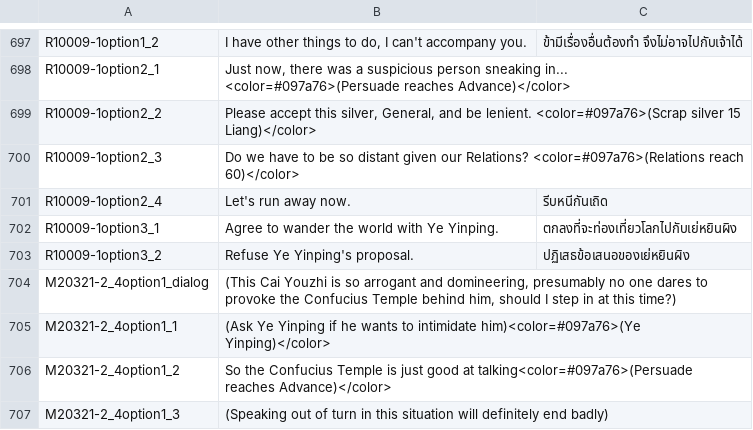
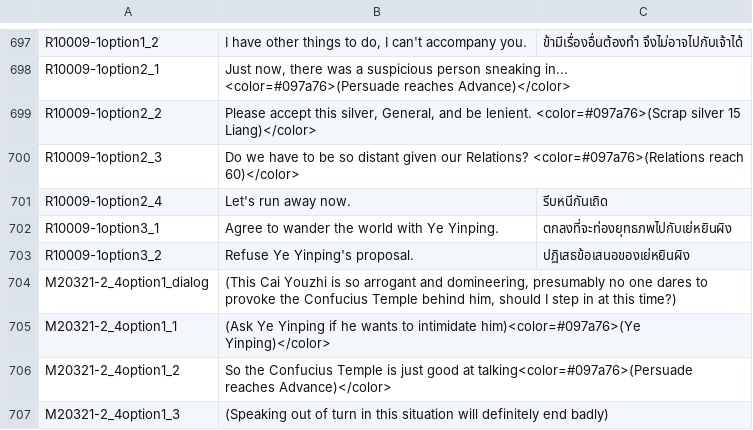
Before and after one commit to 1ookilo/WulinSH-TH, a CSV file: Wulinpy/GenerateCSVtoXSLX/csv_input/本地化数据_事件.csv, drawn as a sheet; only a part is shown, gaps mark what is left out.

```diff
--- a/Wulinpy/GenerateCSVtoXSLX/csv_input/本地化数据_事件.csv
+++ b/Wulinpy/GenerateCSVtoXSLX/csv_input/本地化数据_事件.csv
@@ -701,3 +701,3 @@ R10009-1option2_3,Do we have to be so distant given our Relations? <color=#097a7
 R10009-1option2_4,Let's run away now.,รีบหนีกันเถิด
-R10009-1option3_1,Agree to wander the world with Ye Yinping.,ตกลงที่จะท่องเที่ยวโลกไปกับเย่หยินผิง
+R10009-1option3_1,Agree to wander the world with Ye Yinping.,ตกลงที่จะท่องยุทธภพไปกับเย่หยินผิง
 R10009-1option3_2,Refuse Ye Yinping's proposal.,ปฏิเสธข้อเสนอของเย่หยินผิง
```
Also changed, not shown: Wulinpy/GenerateCSVtoXSLX/csv_input/本地化数据_角色.csv, Wulinpy/GenerateCSVtoXSLX/csv_input/本地化数据_角色弱对白.csv.
